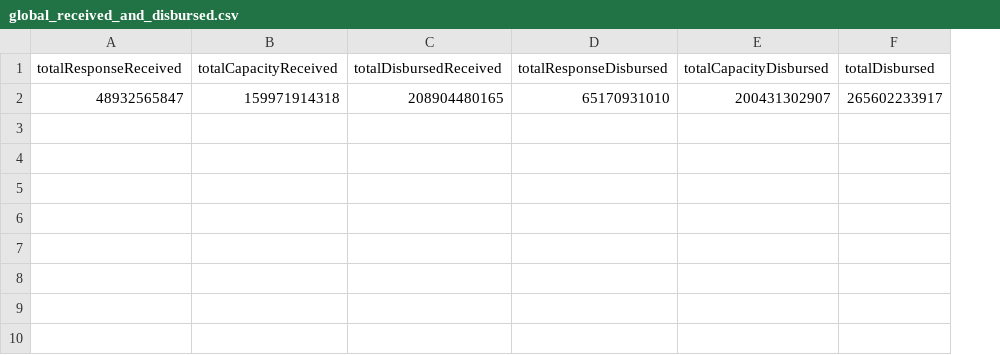
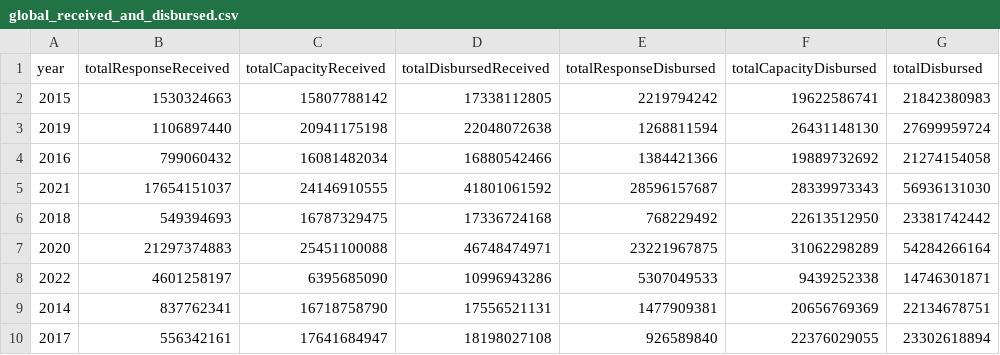
Before and after one commit to talus-analytics-bus/simple-tracking-2024, a CSV file: data/csv/global_received_and_disbursed.csv, drawn as a sheet; removed rows and columns are numbered as before the commit, all else as after; the diff names each change by its address in the sheet, - before the commit and + after, or states it on an @@ line.

Commit message:
Refactoring global received and disbursed to include year

```diff
--- a/data/csv/global_received_and_disbursed.csv
+++ b/data/csv/global_received_and_disbursed.csv
+column A (year), empty
-row 2: 48932565847 | 159971914318 | 208904480165 | 65170931010 | 200431302907 | 265602233917
+row 2: 2015 | 1530324663 | 15807788142 | 17338112805 | 2219794242 | 19622586741 | 21842380983
+row 3: 2019 | 1106897440 | 20941175198 | 22048072638 | 1268811594 | 26431148130 | 27699959724
+row 4: 2016 | 799060432 | 16081482034 | 16880542466 | 1384421366 | 19889732692 | 21274154058
+row 5: 2021 | 17654151037 | 24146910555 | 41801061592 | 28596157687 | 28339973343 | 56936131030
+row 6: 2018 | 549394693 | 16787329475 | 17336724168 | 768229492 | 22613512950 | 23381742442
+row 7: 2020 | 21297374883 | 25451100088 | 46748474971 | 23221967875 | 31062298289 | 54284266164
+row 8: 2022 | 4601258197 | 6395685090 | 10996943286 | 5307049533 | 9439252338 | 14746301871
+row 9: 2014 | 837762341 | 16718758790 | 17556521131 | 1477909381 | 20656769369 | 22134678751
+row 10: 2017 | 556342161 | 17641684947 | 18198027108 | 926589840 | 22376029055 | 23302618894
```
Also changed, not shown: 1 other file.
